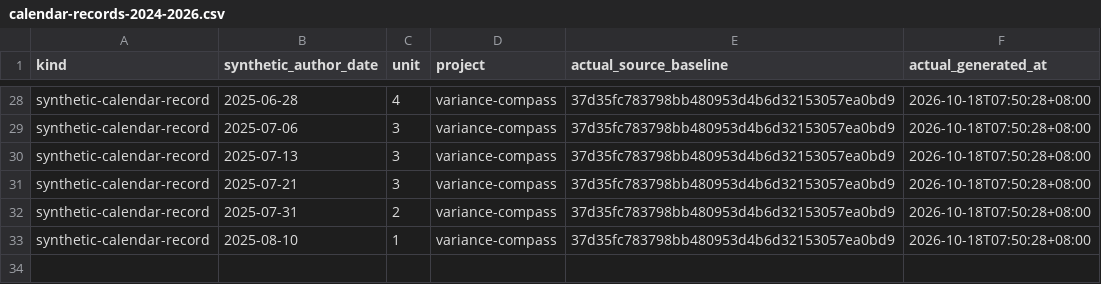
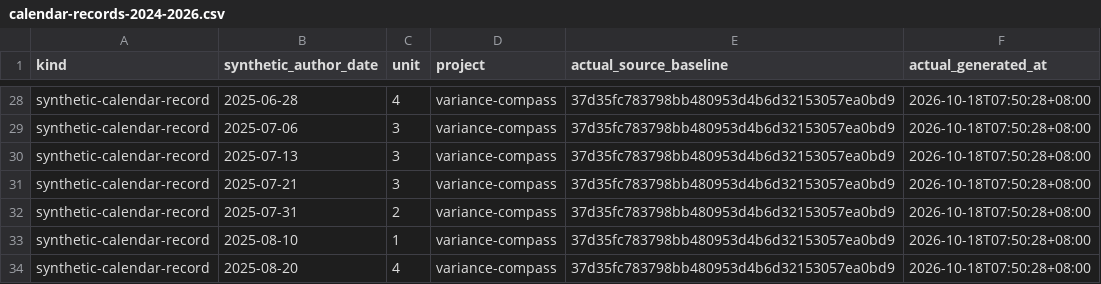
Before and after one commit to Khalil-Work/variance-compass, a CSV file: docs/calendar-records-2024-2026.csv, drawn as a sheet; only a part is shown, gaps mark what is left out.

Commit message:
docs: synthetic calendar record 2025-08-20 unit 4
Documentation calendar reconstruction generated on 2026-10-18. Historical author dates do not date source development.

```diff
--- a/docs/calendar-records-2024-2026.csv
+++ b/docs/calendar-records-2024-2026.csv
@@ -33 +33,2 @@ synthetic-calendar-record,2025-07-31,2,variance-compass,37d35fc783798bb480953d4b
 synthetic-calendar-record,2025-08-10,1,variance-compass,37d35fc783798bb480953d4b6d32153057ea0bd9,2026-10-18T07:50:28+08:00
+synthetic-calendar-record,2025-08-20,4,variance-compass,37d35fc783798bb480953d4b6d32153057ea0bd9,2026-10-18T07:50:28+08:00
```
